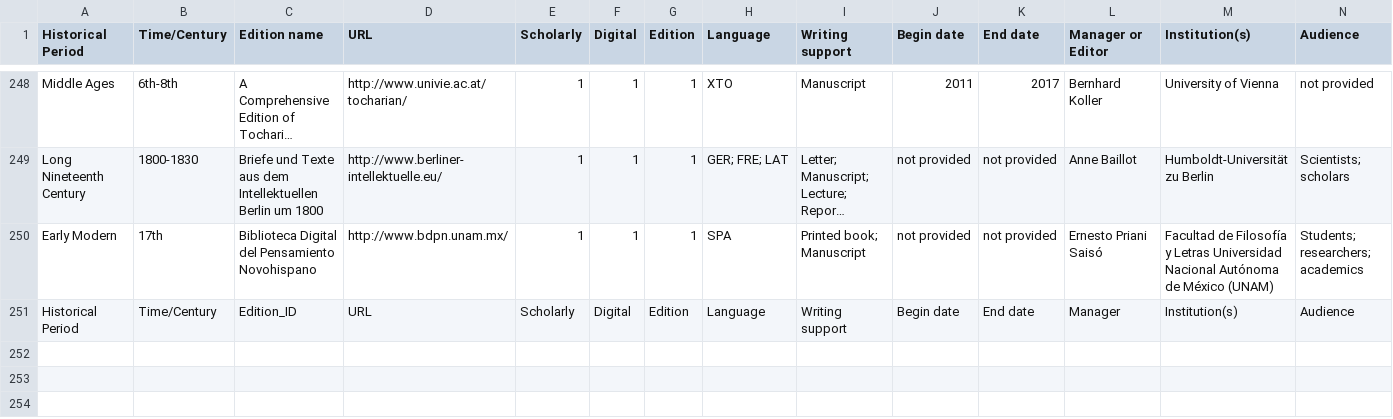
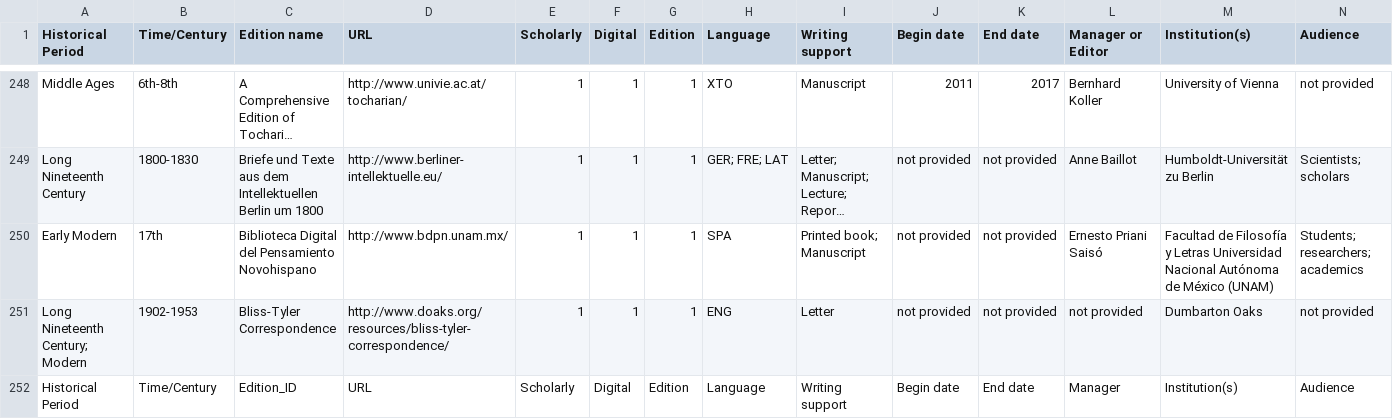
Before and after one commit to gfranzini/digEds_cat, a CSV file: digEds_cat.csv, drawn as a sheet; only a part is shown, gaps mark what is left out; long unchanged cells end in …; rows hold the shown columns only; the diff names each change by its address in the sheet, - before the commit and + after, or states it on an @@ line.

Commit message:
Added Bliss-Tyler Correspondence

```diff
--- a/digEds_cat.csv
+++ b/digEds_cat.csv
+row 251: Long Nineteenth Century; Modern | 1902-1953 | Bliss-Tyler Correspondence | http://www.doaks.org/resources/bliss-tyler-correspondence/ | 1 | 1 | 1 | ENG | Letter | not provided | not provided | not provided | Dumbarton Oaks | not provided
```
